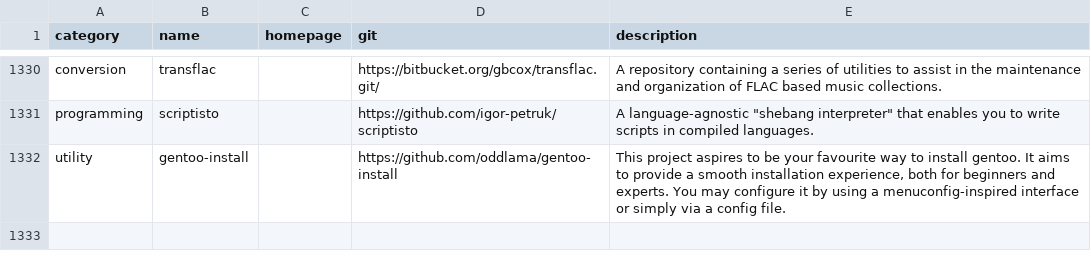
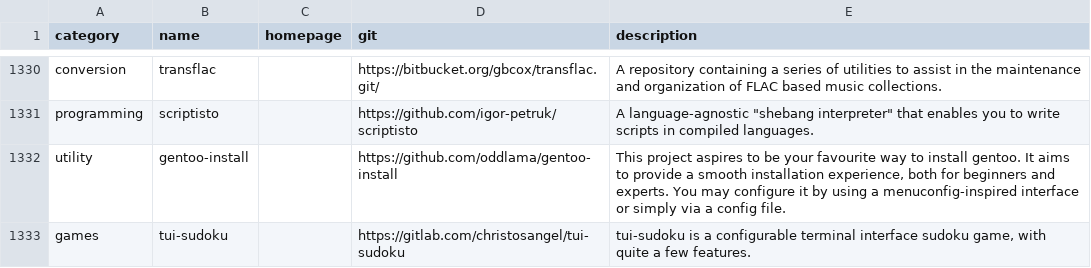
Before and after one commit to toolleeo/cli-apps, a CSV file: data/apps.csv, drawn as a sheet; only a part is shown, gaps mark what is left out; the diff names each change by its address in the sheet, - before the commit and + after, or states it on an @@ line.

Commit message:
Added: tui-sudoku

```diff
--- a/data/apps.csv
+++ b/data/apps.csv
+row 1333: games | tui-sudoku |  | https://gitlab.com/christosangel/tui-sudoku | tui-sudoku is a configurable terminal interface sudoku game, with quite a few features.
```
Also changed, not shown: 1 other file.
